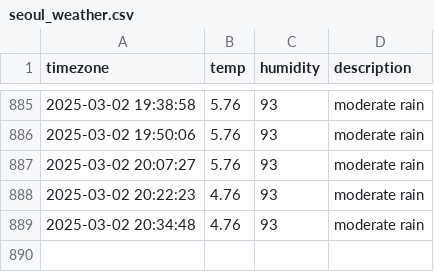
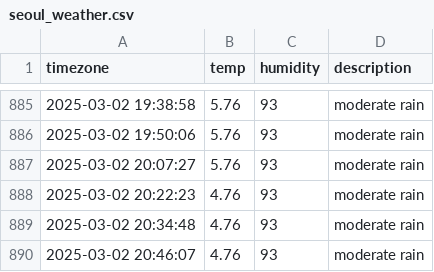
Before and after one commit to YOOSEONGWOO/seoul_weather, a CSV file: seoul_weather.csv, drawn as a sheet; only a part is shown, gaps mark what is left out; the diff names each change by its address in the sheet, - before the commit and + after, or states it on an @@ line.

```diff
--- a/seoul_weather.csv
+++ b/seoul_weather.csv
+row 890: 2025-03-02 20:46:07 | 4.76 | 93 | moderate rain
```
